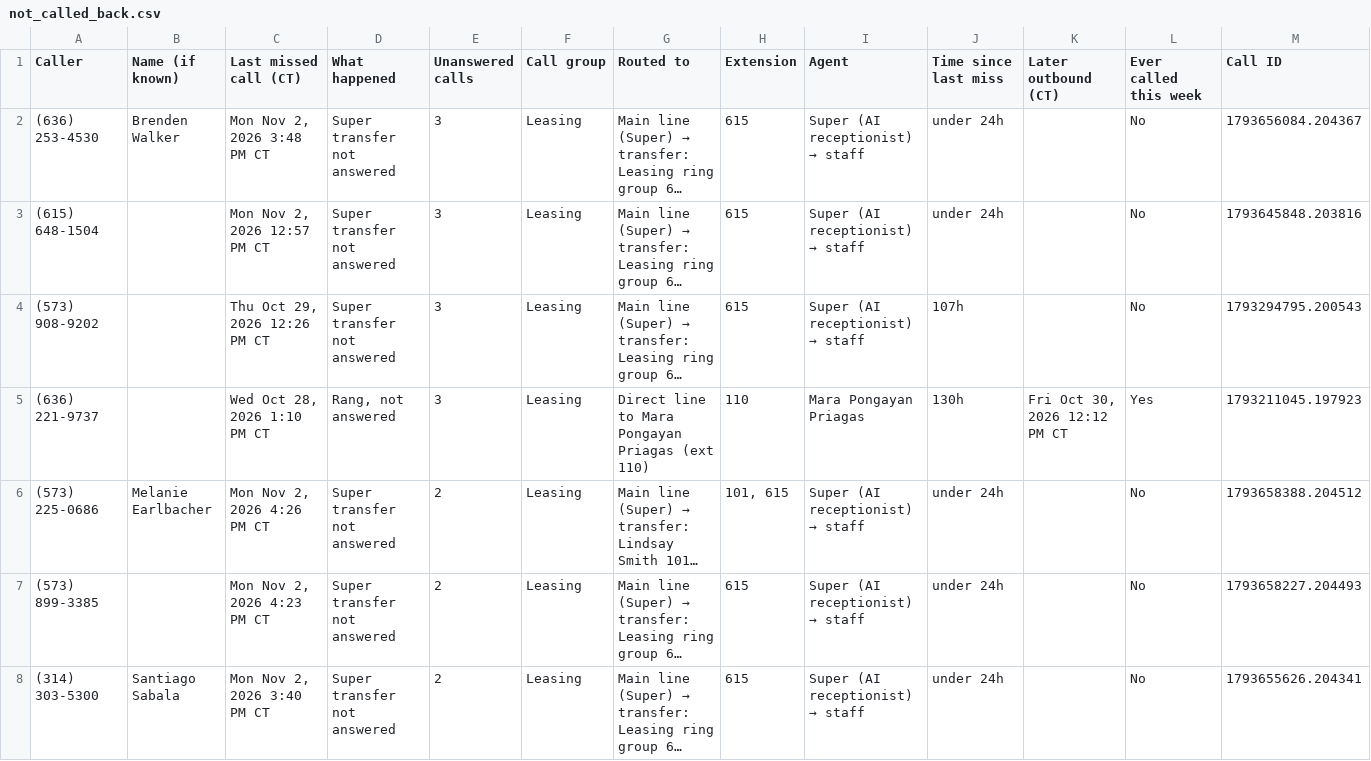
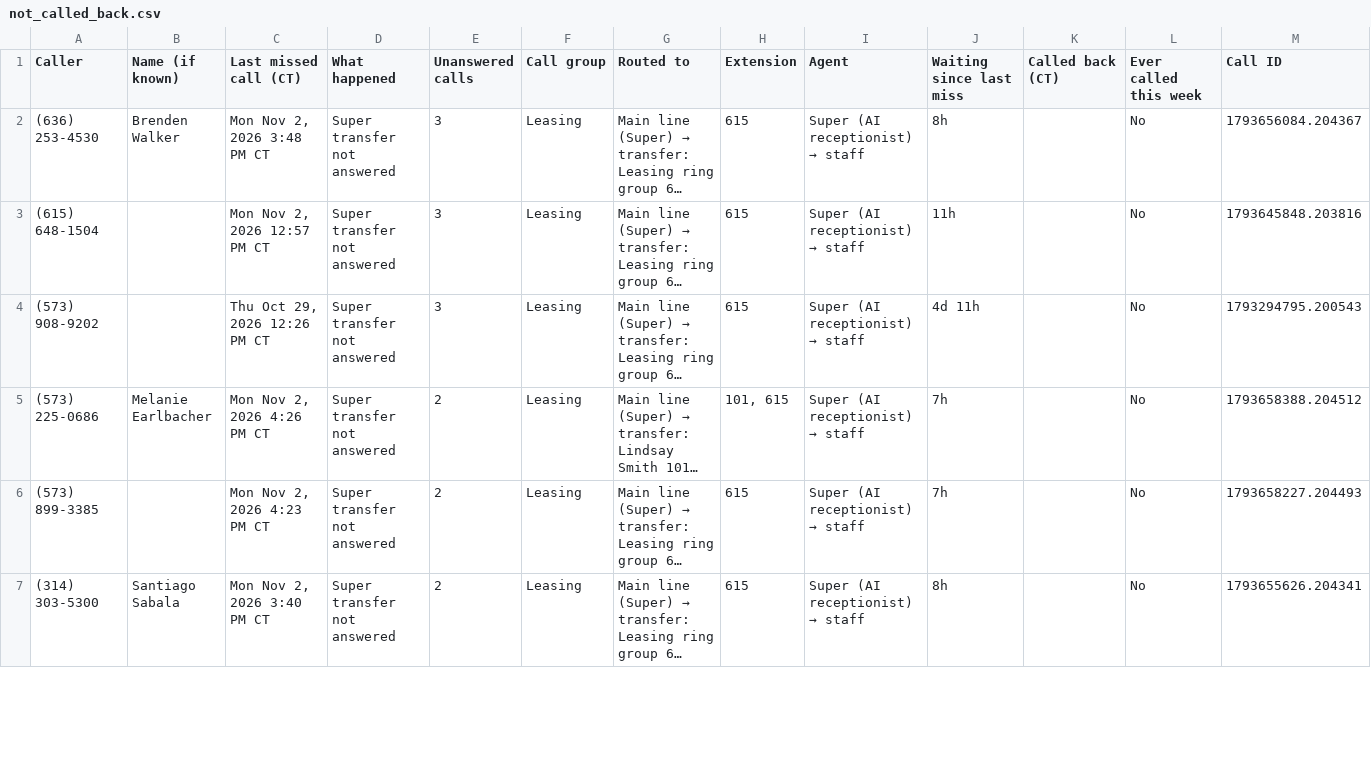
Before and after one commit to pollard22/Phone-dashboard, a CSV file: public/data/not_called_back.csv, drawn as a sheet; only a part is shown; long unchanged cells end in …; removed rows and columns are numbered as before the commit, all else as after; the diff covers the shown part only; the diff names each change by its address in the sheet, - before the commit and + after, or states it on an @@ line.

```diff
--- a/public/data/not_called_back.csv
+++ b/public/data/not_called_back.csv
-J1: Time since last miss
+J1: Waiting since last miss
-K1: Later outbound (CT)
+K1: Called back (CT)
-J2 (Waiting since last miss): under 24h
+J2 (Waiting since last miss): 8h
-J3 (Waiting since last miss): under 24h
+J3 (Waiting since last miss): 11h
-J4 (Waiting since last miss): 107h
+J4 (Waiting since last miss): 4d 11h
-row 5: (636) 221-9737 |  | Wed Oct 28, 2026 1:10 PM CT | Rang, not answered | 3 | Leasing | Direct line to Mara Pongayan Priagas (ext 110) | 110 | Mara Pongayan Priagas | 130h | Fri Oct 30, 2026 12:12 PM CT | Yes | 1793211045.197923
-J5:J6 (Waiting since last miss): under 24h
+J5:J6 (Waiting since last miss): 7h
-J7 (Waiting since last miss): under 24h
+J7 (Waiting since last miss): 8h
```
Also changed, not shown: 3 removed rows and 46 edited cells elsewhere in this file, 9 other files.
